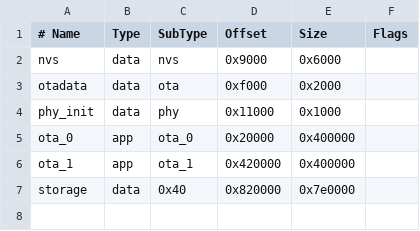
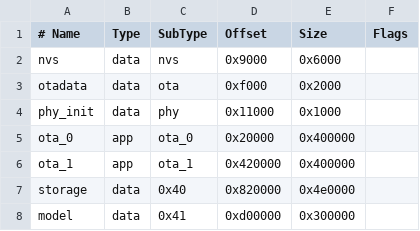
Before and after one commit to IamHisu/HisuOS, a CSV file: partitions.csv, drawn as a sheet.

```diff
--- a/partitions.csv
+++ b/partitions.csv
@@ -6,2 +6,3 @@ ota_0, app, ota_0, 0x20000, 0x400000,
 ota_1, app, ota_1, 0x420000, 0x400000,
-storage, data, 0x40, 0x820000, 0x7e0000,
+storage, data, 0x40, 0x820000, 0x4e0000,
+model, data, 0x41, 0xd00000, 0x300000,
```
Also changed, not shown: 18 other files.
